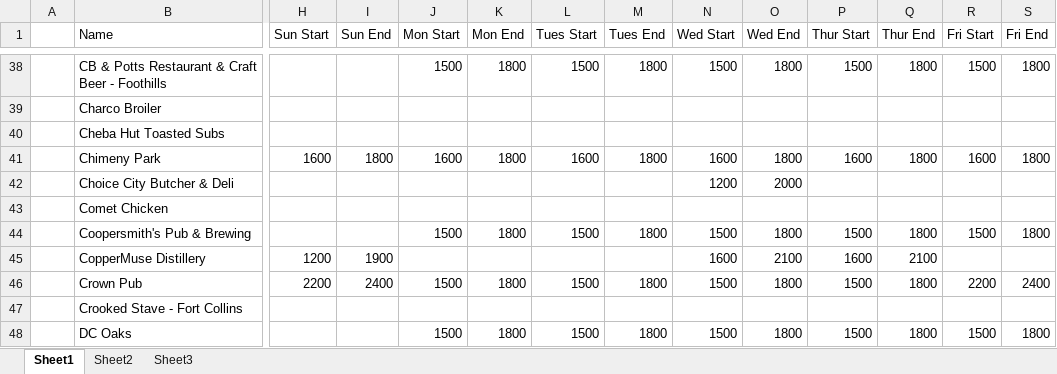
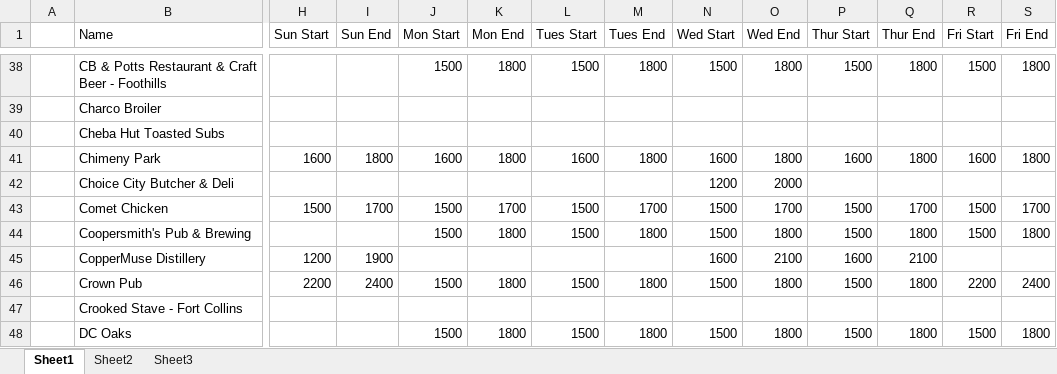
Before and after one commit to christian-lorange/HappyHour, an Excel workbook: database_working.xlsx, sheet Sheet1, drawn as a sheet; only a part is shown, gaps mark what is left out; values as stored, in another font and other column widths than the file's, no borders; the diff covers the shown part only; the diff names each change by its address in the sheet, - before the commit and + after, or states it on an @@ line.

```diff
--- a/database_working.xlsx (sheet Sheet1)
+++ b/database_working.xlsx (sheet Sheet1)
-H43 (Sun Start): (empty)
+H43 (Sun Start): 1500
-I43 (Sun End): (empty)
+I43 (Sun End): 1700
-J43 (Mon Start): (empty)
+J43 (Mon Start): 1500
-K43 (Mon End): (empty)
+K43 (Mon End): 1700
-L43 (Tues Start): (empty)
+L43 (Tues Start): 1500
-M43 (Tues End): (empty)
+M43 (Tues End): 1700
-N43 (Wed Start): (empty)
+N43 (Wed Start): 1500
-O43 (Wed End): (empty)
+O43 (Wed End): 1700
-P43 (Thur Start): (empty)
+P43 (Thur Start): 1500
-Q43 (Thur End): (empty)
+Q43 (Thur End): 1700
-R43 (Fri Start): (empty)
+R43 (Fri Start): 1500
-S43 (Fri End): (empty)
+S43 (Fri End): 1700
```
Also changed, not shown: 25 edited cells elsewhere in this sheet, 10 other files.
